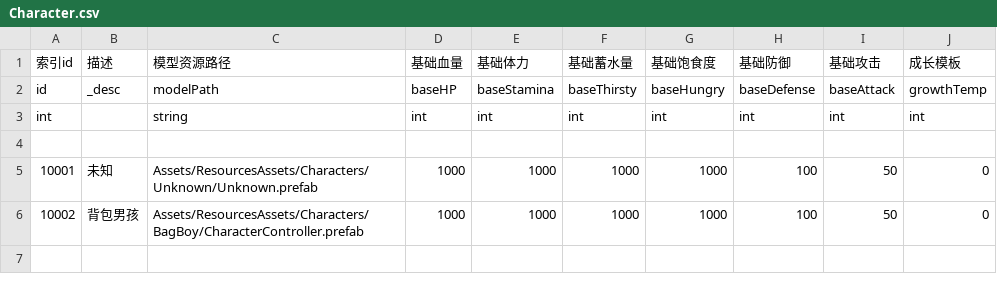
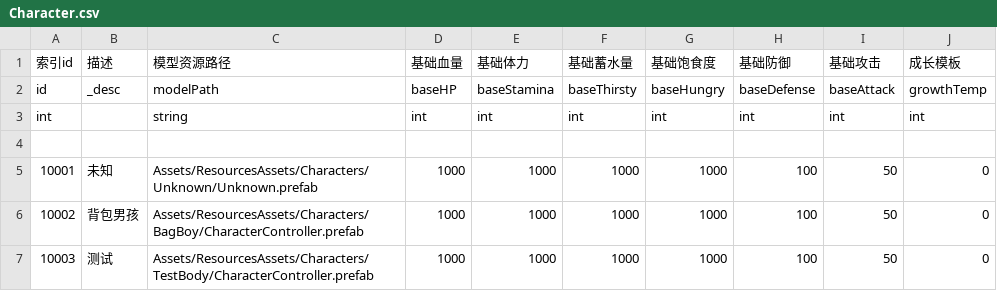
Before and after one commit to RECNEPS-KIPS/ProjectX, a CSV file: Config/csv/Character.csv, drawn as a sheet; the diff names each change by its address in the sheet, - before the commit and + after, or states it on an @@ line.

Commit message:
TestBody上传

```diff
--- a/Config/csv/Character.csv
+++ b/Config/csv/Character.csv
+row 7: 10003 | 测试 | Assets/ResourcesAssets/Characters/TestBody/CharacterController.prefab | 1000 | 1000 | 1000 | 1000 | 100 | 50 | 0
```
Also changed, not shown: 30 other files.
